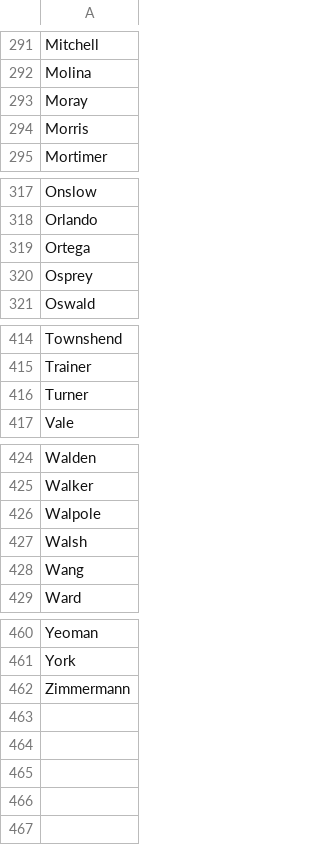
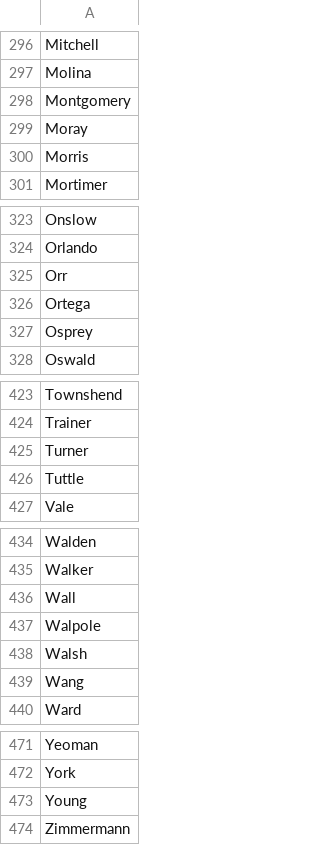
Before and after one commit to Viktor-Butkovich/Second-Earth-game, a CSV file: text/flavor_minister_last_names.csv, drawn as a sheet; only a part is shown, gaps mark what is left out; the diff covers the shown part only; the diff names each change by its address in the sheet, - before the commit and + after, or states it on an @@ line.

```diff
--- a/text/flavor_minister_last_names.csv
+++ b/text/flavor_minister_last_names.csv
+row 298: Montgomery
+row 325: Orr
+row 426: Tuttle
+row 436: Wall
+row 473: Young
```
Also changed, not shown: 7 added rows elsewhere in this file, text/flavor_minister_first_names_female_generic.csv, text/flavor_minister_first_names_male_generic.csv.
